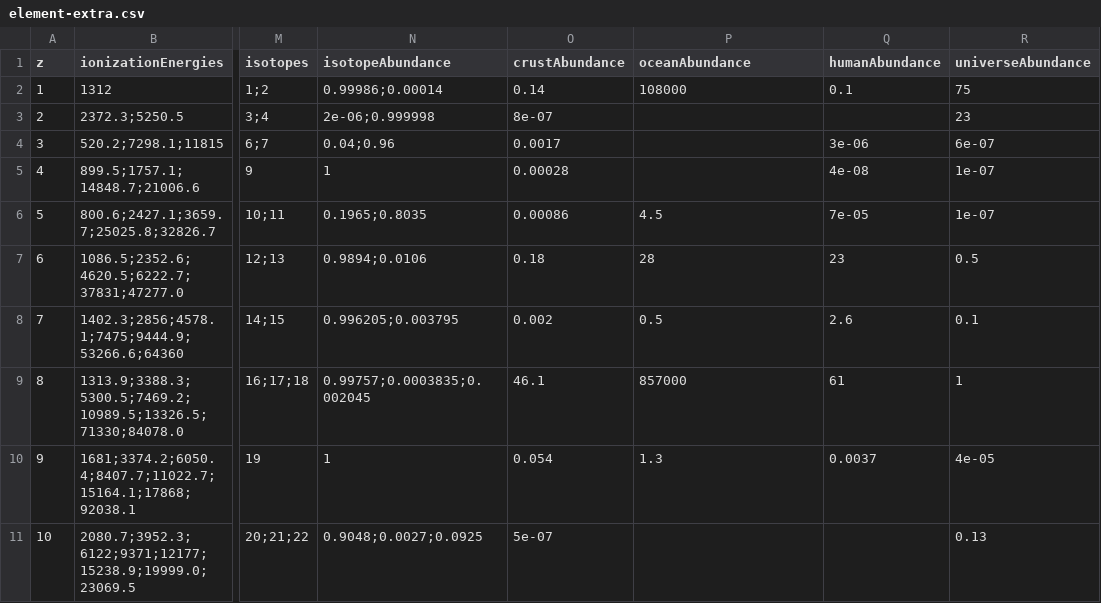
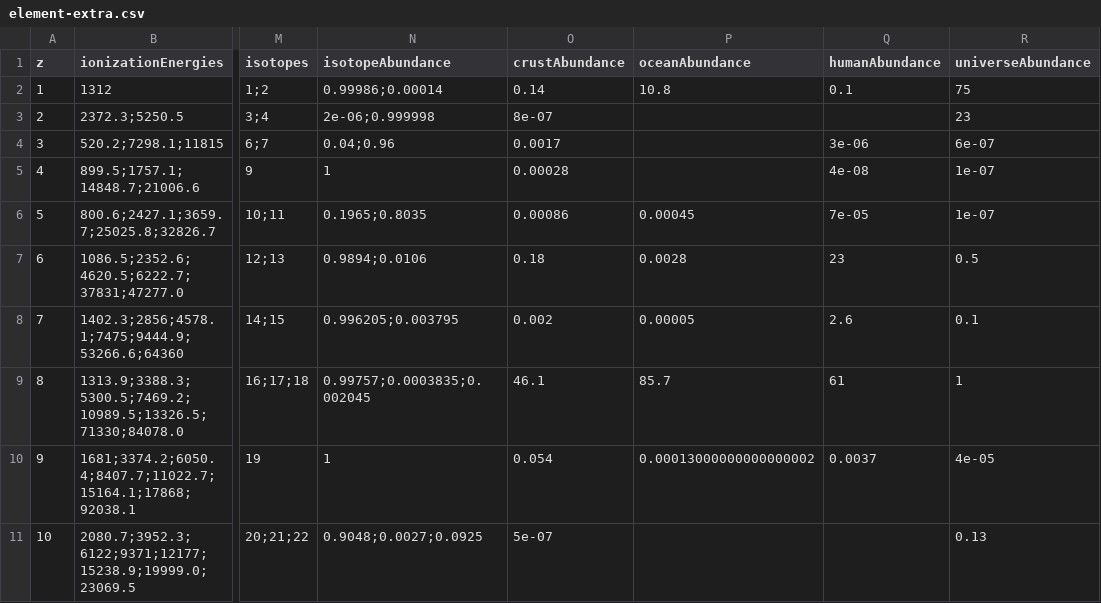
Before and after one commit to bert2020-dev/awesome-periodic-table, a CSV file: data/element-extra.csv, drawn as a sheet; only a part is shown, gaps mark what is left out; the diff covers the shown part only; the diff names each change by its address in the sheet, - before the commit and + after, or states it on an @@ line.

Commit message:
data: store ocean abundance as percent

```diff
--- a/data/element-extra.csv
+++ b/data/element-extra.csv
-P2 (oceanAbundance): 108000
+P2 (oceanAbundance): 10.8
-P6 (oceanAbundance): 4.5
+P6 (oceanAbundance): 0.00045
-P7 (oceanAbundance): 28
+P7 (oceanAbundance): 0.0028
-P8 (oceanAbundance): 0.5
+P8 (oceanAbundance): 0.00005
-P9 (oceanAbundance): 857000
+P9 (oceanAbundance): 85.7
-P10 (oceanAbundance): 1.3
+P10 (oceanAbundance): 0.00013000000000000002
```
Also changed, not shown: 10 edited cells elsewhere in this file.
